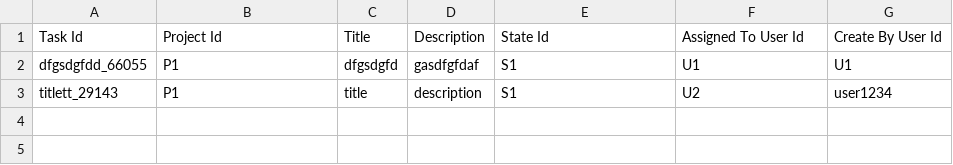
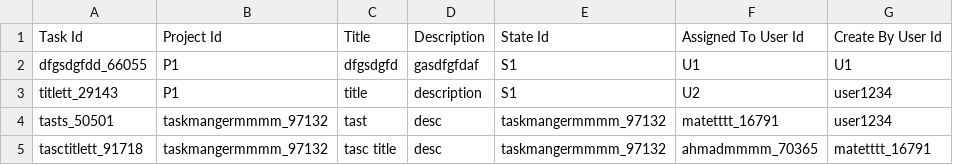
Before and after one commit to team-berlin/Task-Manager, a CSV file: csv_files/task.csv, drawn as a sheet.

```diff
--- a/csv_files/task.csv
+++ b/csv_files/task.csv
@@ -3 +3,3 @@
 "titlett_29143","P1","title","description","S1","U2","user1234"
+"tasts_50501","taskmangermmmm_97132","tast","desc","taskmangermmmm_97132","matetttt_16791","user1234"
+"tasctitlett_91718","taskmangermmmm_97132","tasc title","desc","taskmangermmmm_97132","ahmadmmmm_70365","matetttt_16791"
```
Also changed, not shown: csv_files/audit.csv, 41 other files.
